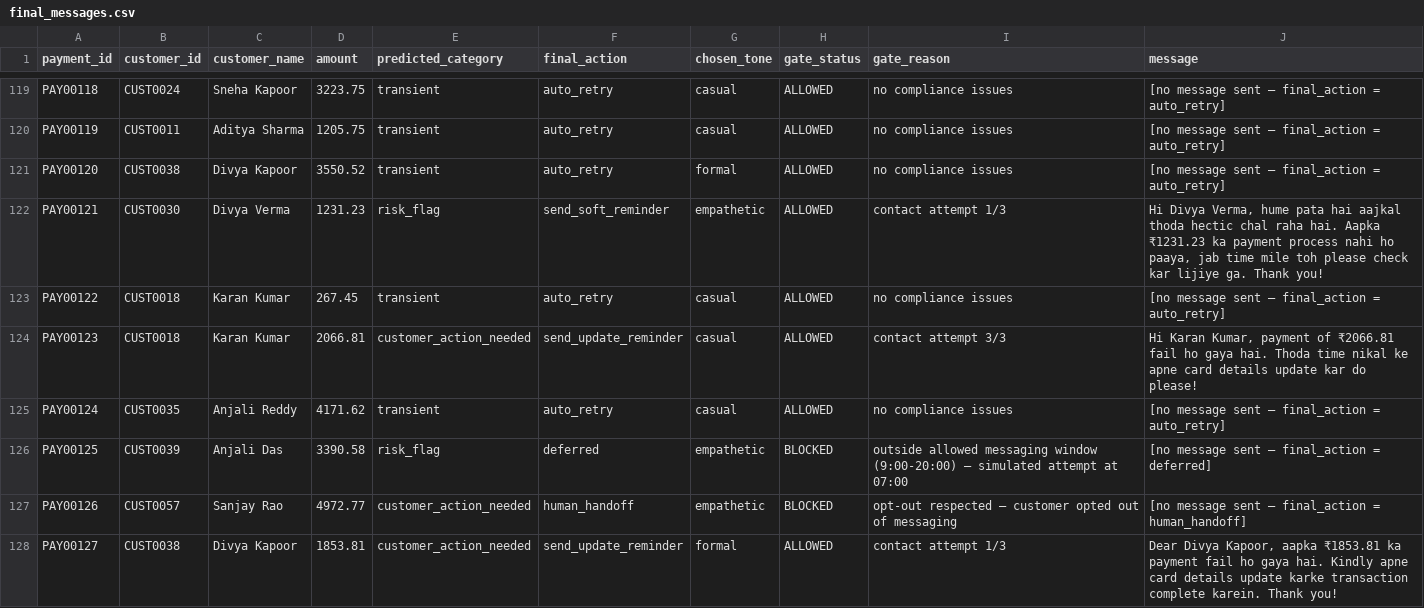
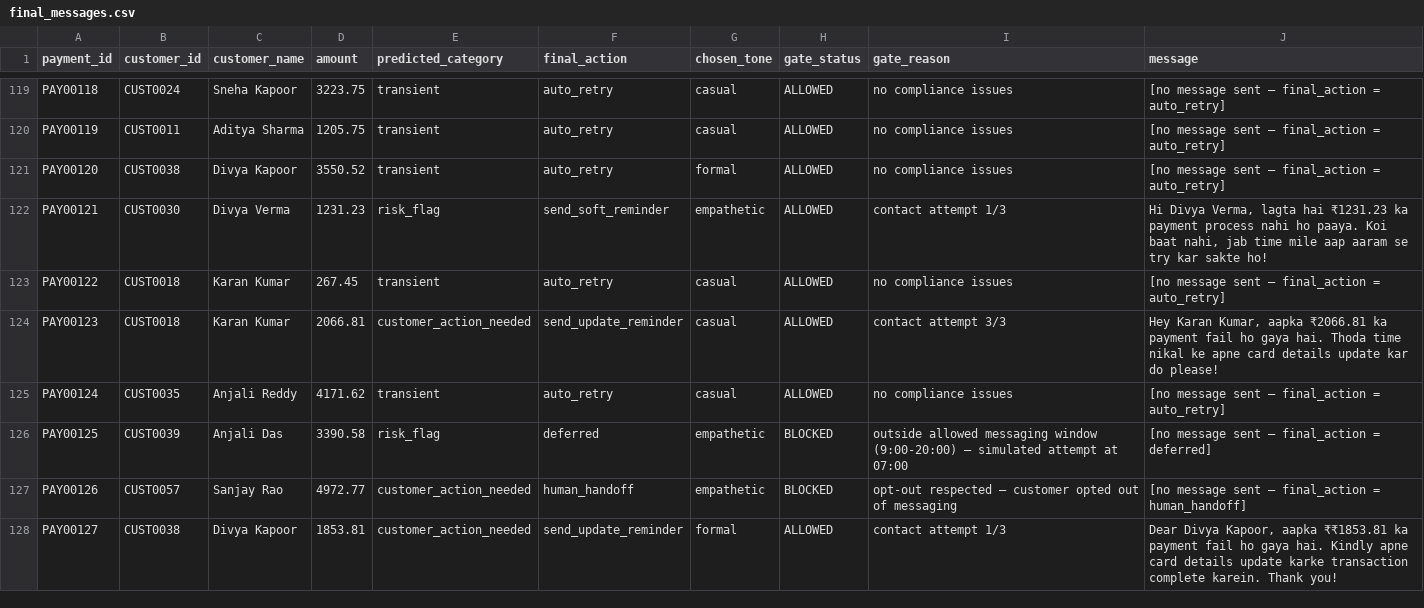
Before and after one commit to Param-Maheshwari/Revora-AI-Revenue-Recovery-Agent, a CSV file: revenue-recovery-agent/data/final_messages.csv, drawn as a sheet; only a part is shown, gaps mark what is left out; the diff covers the shown part only.

```diff
--- a/revenue-recovery-agent/data/final_messages.csv
+++ b/revenue-recovery-agent/data/final_messages.csv
@@ -121,5 +121,5 @@ PAY00119,CUST0011,Aditya Sharma,1205.75,transient,auto_retry,casual,ALLOWED,no c
 PAY00120,CUST0038,Divya Kapoor,3550.52,transient,auto_retry,formal,ALLOWED,no compliance issues,[no message sent — final_action = auto_retry]
-PAY00121,CUST0030,Divya Verma,1231.23,risk_flag,send_soft_reminder,empathetic,ALLOWED,contact attempt 1/3,"Hi Divya Verma, hume pata hai aajkal thoda hectic chal raha hai. Aapka ₹1231.23 ka payment process nahi ho paaya, jab time mile toh please check kar lijiye ga. Thank you!"
+PAY00121,CUST0030,Divya Verma,1231.23,risk_flag,send_soft_reminder,empathetic,ALLOWED,contact attempt 1/3,"Hi Divya Verma, lagta hai ₹1231.23 ka payment process nahi ho paaya. Koi baat nahi, jab time mile aap aaram se try kar sakte ho!"
 PAY00122,CUST0018,Karan Kumar,267.45,transient,auto_retry,casual,ALLOWED,no compliance issues,[no message sent — final_action = auto_retry]
-PAY00123,CUST0018,Karan Kumar,2066.81,customer_action_needed,send_update_reminder,casual,ALLOWED,contact attempt 3/3,"Hi Karan Kumar, payment of ₹2066.81 fail ho gaya hai. Thoda time nikal ke apne card details update kar do please!"
+PAY00123,CUST0018,Karan Kumar,2066.81,customer_action_needed,send_update_reminder,casual,ALLOWED,contact attempt 3/3,"Hey Karan Kumar, aapka ₹2066.81 ka payment fail ho gaya hai. Thoda time nikal ke apne card details update kar do please!"
 PAY00124,CUST0035,Anjali Reddy,4171.62,transient,auto_retry,casual,ALLOWED,no compliance issues,[no message sent — final_action = auto_retry]
@@ -127,2 +127,2 @@ PAY00125,CUST0039,Anjali Das,3390.58,risk_flag,deferred,empathetic,BLOCKED,outsi
 PAY00126,CUST0057,Sanjay Rao,4972.77,customer_action_needed,human_handoff,empathetic,BLOCKED,opt-out respected — customer opted out of messaging,[no message sent — final_action = human_handoff]
-PAY00127,CUST0038,Divya Kapoor,1853.81,customer_action_needed,send_update_reminder,formal,ALLOWED,contact attempt 1/3,"Dear Divya Kapoor, aapka ₹1853.81 ka payment fail ho gaya hai. Kindly apne card details update karke transaction complete karein. Thank you!"
+PAY00127,CUST0038,Divya Kapoor,1853.81,customer_action_needed,send_update_reminder,formal,ALLOWED,contact attempt 1/3,"Dear Divya Kapoor, aapka ₹₹1853.81 ka payment fail ho gaya hai. Kindly apne card details update karke transaction complete karein. Thank you!"
```
Also changed, not shown: 52 edited cells elsewhere in this file, revenue-recovery-agent/data/gated_actions.csv, revenue-recovery-agent/data/interventions.csv, 7 other files.
